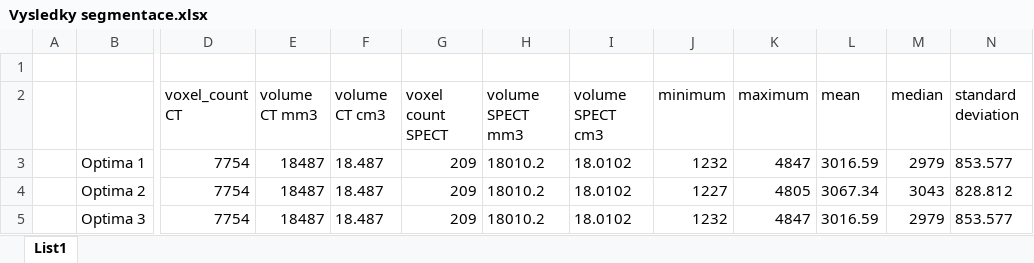
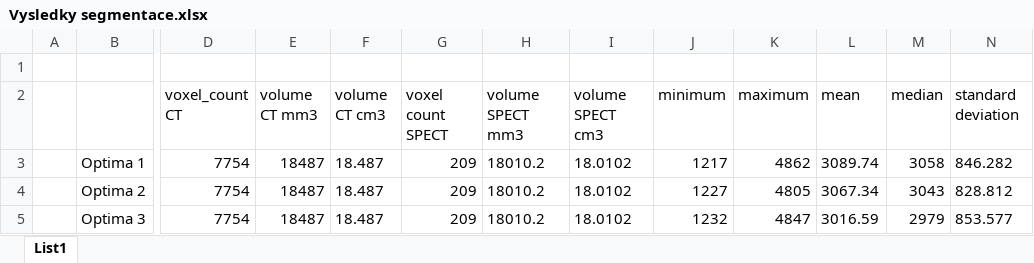
Before and after one commit to ptaceda/mrtva_doba_VU, an Excel workbook: KALIBRACE_20240815/Kalibrace_tomo_20240815_Optima/Vysledky segmentace.xlsx, sheet List1, drawn as a sheet; only a part is shown, gaps mark what is left out; values as stored, in another font and other column widths than the file's, no borders; the diff names each change by its address in the sheet, - before the commit and + after, or states it on an @@ line.

Commit message:
zmeny

```diff
--- a/KALIBRACE_20240815/Kalibrace_tomo_20240815_Optima/Vysledky segmentace.xlsx (sheet List1)
+++ b/KALIBRACE_20240815/Kalibrace_tomo_20240815_Optima/Vysledky segmentace.xlsx (sheet List1)
-J3 (minimum): 1232
+J3 (minimum): 1217
-K3 (maximum): 4847
+K3 (maximum): 4862
-L3 (mean): 3016.59
+L3 (mean): 3089.74
-M3 (median): 2979
+M3 (median): 3058
-N3 (standard deviation): 853.577
+N3 (standard deviation): 846.282
```
